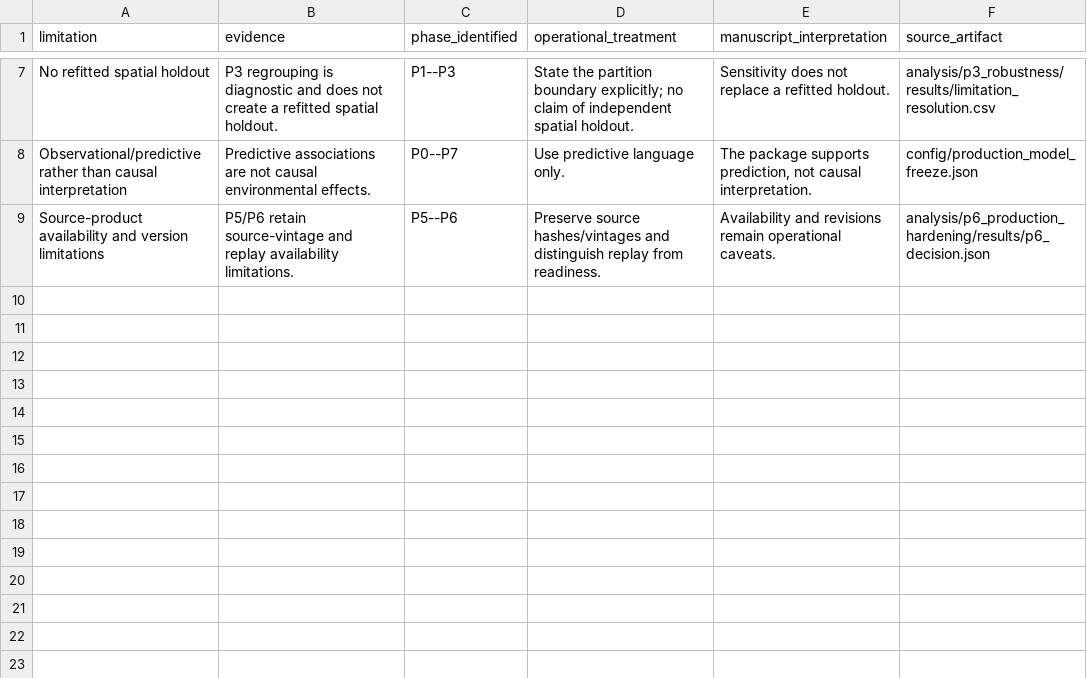
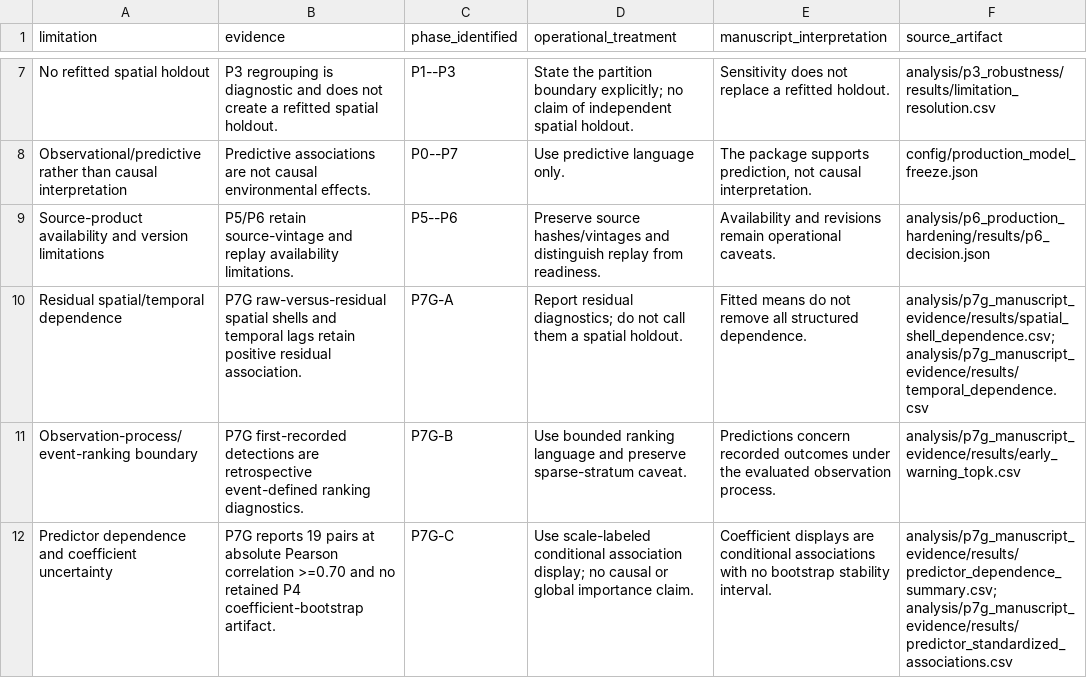
Before and after one commit to geoepi/hominivorax-ml, a CSV file: analysis/p7_publication/tables/table_5_limitation_summary.csv, drawn as a sheet; only a part is shown, gaps mark what is left out.

```diff
--- a/analysis/p7_publication/tables/table_5_limitation_summary.csv
+++ b/analysis/p7_publication/tables/table_5_limitation_summary.csv
@@ -9 +9,4 @@
 "Source-product availability and version limitations","P5/P6 retain source-vintage and replay availability limitations.","P5--P6","Preserve source hashes/vintages and distinguish replay from readiness.","Availability and revisions remain operational caveats.","analysis/p6_production_hardening/results/p6_decision.json"
+"Residual spatial/temporal dependence","P7G raw-versus-residual spatial shells and temporal lags retain positive residual association.","P7G-A","Report residual diagnostics; do not call them a spatial holdout.","Fitted means do not remove all structured dependence.","analysis/p7g_manuscript_evidence/results/spatial_shell_dependence.csv; analysis/p7g_manuscript_evidence/results/temporal_dependence.csv"
+"Observation-process/event-ranking boundary","P7G first-recorded detections are retrospective event-defined ranking diagnostics.","P7G-B","Use bounded ranking language and preserve sparse-stratum caveat.","Predictions concern recorded outcomes under the evaluated observation process.","analysis/p7g_manuscript_evidence/results/early_warning_topk.csv"
+"Predictor dependence and coefficient uncertainty","P7G reports 19 pairs at absolute Pearson correlation >=0.70 and no retained P4 coefficient-bootstrap artifact.","P7G-C","Use scale-labeled conditional association display; no causal or global importance claim.","Coefficient displays are conditional associations with no bootstrap stability interval.","analysis/p7g_manuscript_evidence/results/predictor_dependence_summary.csv; analysis/p7g_manuscript_evidence/results/predictor_standardized_associations.csv"
```
Also changed, not shown: analysis/p7_publication/results/claim_registry.csv, analysis/p7f_final_figures/results/figure_source_registry.csv, 48 other files.
